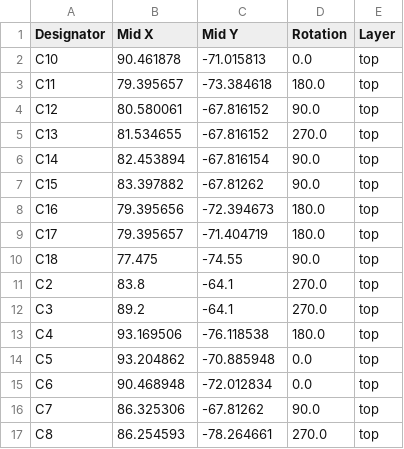
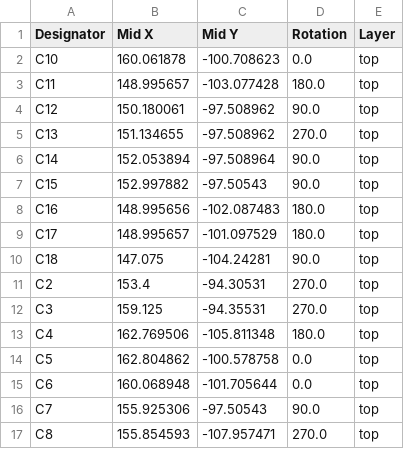
Before and after one commit to PanosEconomou/open-keyboard, a CSV file: pcb/gasket-mount/controller/production/Pankeyk_0_positions.csv, drawn as a sheet; only a part is shown; the diff covers the shown part only.

```diff
--- a/pcb/gasket-mount/controller/production/Pankeyk_0_positions.csv
+++ b/pcb/gasket-mount/controller/production/Pankeyk_0_positions.csv
@@ -1,17 +1,17 @@
 Designator,Mid X,Mid Y,Rotation,Layer
-C10,90.461878,-71.015813,0.0,top
-C11,79.395657,-73.384618,180.0,top
-C12,80.580061,-67.816152,90.0,top
-C13,81.534655,-67.816152,270.0,top
-C14,82.453894,-67.816154,90.0,top
-C15,83.397882,-67.81262,90.0,top
-C16,79.395656,-72.394673,180.0,top
-C17,79.395657,-71.404719,180.0,top
-C18,77.475,-74.55,90.0,top
-C2,83.8,-64.1,270.0,top
-C3,89.2,-64.1,270.0,top
-C4,93.169506,-76.118538,180.0,top
-C5,93.204862,-70.885948,0.0,top
-C6,90.468948,-72.012834,0.0,top
-C7,86.325306,-67.81262,90.0,top
-C8,86.254593,-78.264661,270.0,top
+C10,160.061878,-100.708623,0.0,top
+C11,148.995657,-103.077428,180.0,top
+C12,150.180061,-97.508962,90.0,top
+C13,151.134655,-97.508962,270.0,top
+C14,152.053894,-97.508964,90.0,top
+C15,152.997882,-97.50543,90.0,top
+C16,148.995656,-102.087483,180.0,top
+C17,148.995657,-101.097529,180.0,top
+C18,147.075,-104.24281,90.0,top
+C2,153.4,-94.30531,270.0,top
+C3,159.125,-94.35531,270.0,top
+C4,162.769506,-105.811348,180.0,top
+C5,162.804862,-100.578758,0.0,top
+C6,160.068948,-101.705644,0.0,top
+C7,155.925306,-97.50543,90.0,top
+C8,155.854593,-107.957471,270.0,top
```
Also changed, not shown: 1 added row and 41 edited cells elsewhere in this file, pcb/gasket-mount/controller/production/Pankeyk_0_bom.csv, 20 other files.
